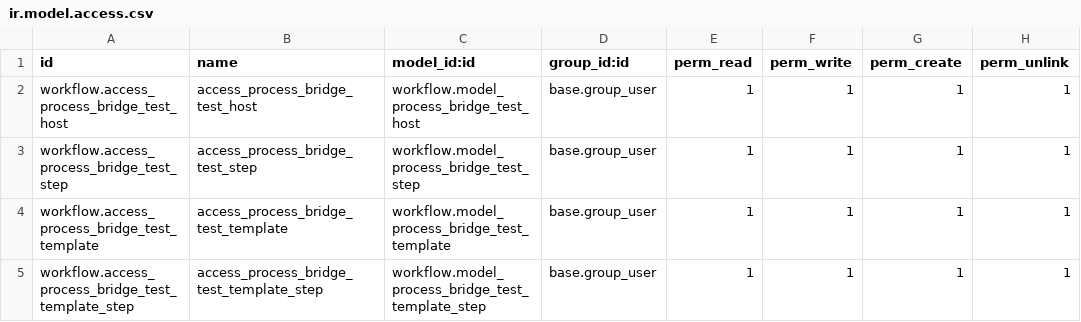
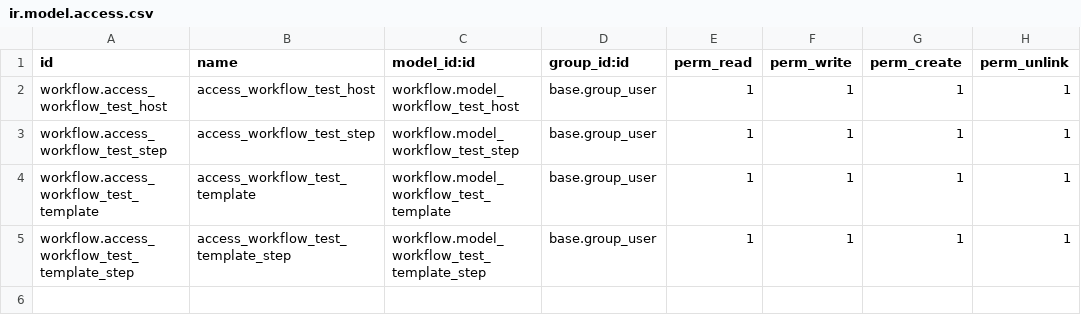
Before and after one commit to Noelle-Wavinya-Maingi/trading, a CSV file: shared/workflow/security/ir.model.access.csv, drawn as a sheet.

Commit message:
🏷️ Rename bridge model names to match their renamed modules
order.bridge.mixin           -> dispatch.mixin
process.bridge.mixin         -> workflow.mixin
process.step.mixin           -> workflow.step.mixin
process.template.mixin       -> workflow.template.mixin
process.template.step.mixin  -> workflow.template.step.mixin
budget.bridge.mixin          -> budget.flag.mixin

Plus each mixin's internal test-fixture models, for consistency
(order.bridge.test.host, process.bridge.test.*, budget.bridge.test.*).

budget.document.mixin is deliberately unchanged -- it never carried the
"bridge" name and needed no rename.

Follow-up to the module rename (shared/order_bridge -> shared/dispatch,
shared/process_bridge -> shared/workflow, shared/budget_bridge ->
shared/budget_flag): the modules were renamed to product-style names,
but every model they define still carried the old "bridge" identifier,
which is what other modules actually reference via _inherit and what
Odoo derives each model's database table name from.

Also renames the Python class names and _description strings that
still said "Bridge" after the model _name rename (e.g. class
OrderBridgeMixin, _description = 'Order Bridge Test Host') -- these
don't affect installation, but _description is user-visible in Odoo's
Settings > Technical > Models list, so leaving it unrenamed would have
shown "Order Bridge Test Host" against the technical name
dispatch.test.host, a confusing mismatch given the whole point of this
rename was clarity.

Install base confirmed zero for every renamed model -- no migration
script needed, per this repo's own stated rename policy.

Verified against a real Odoo 19 install, independently, twice: once
by the implementer and once by a separate review pass that re-derived
the security/ir.model.access.csv model_id:id changes from the actual
_name values by hand (this exact class of change broke the earlier
module-rename PR, so it got extra scrutiny here), ran its own fresh
installs and test suites rather than trusting the first pass, and
read tools/check_extension_collisions.py's actual detection logic to
confirm the rename couldn't have silently disabled the collision
check it depends on catching. Both passes: clean installs, zero
remaining old-name references anywhere in the repo (all file types),
117+ tests passing across dispatch/workflow/budget_flag and every
consuming module (ele_trading, ele_trading_budget, omni_ops,
omni_budget, quotation).

```diff
--- a/shared/workflow/security/ir.model.access.csv
+++ b/shared/workflow/security/ir.model.access.csv
@@ -1,5 +1,5 @@
 id,name,model_id:id,group_id:id,perm_read,perm_write,perm_create,perm_unlink
-workflow.access_process_bridge_test_host,access_process_bridge_test_host,workflow.model_process_bridge_test_host,base.group_user,1,1,1,1
-workflow.access_process_bridge_test_step,access_process_bridge_test_step,workflow.model_process_bridge_test_step,base.group_user,1,1,1,1
-workflow.access_process_bridge_test_template,access_process_bridge_test_template,workflow.model_process_bridge_test_template,base.group_user,1,1,1,1
-workflow.access_process_bridge_test_template_step,access_process_bridge_test_template_step,workflow.model_process_bridge_test_template_step,base.group_user,1,1,1,1
+workflow.access_workflow_test_host,access_workflow_test_host,workflow.model_workflow_test_host,base.group_user,1,1,1,1
+workflow.access_workflow_test_step,access_workflow_test_step,workflow.model_workflow_test_step,base.group_user,1,1,1,1
+workflow.access_workflow_test_template,access_workflow_test_template,workflow.model_workflow_test_template,base.group_user,1,1,1,1
+workflow.access_workflow_test_template_step,access_workflow_test_template_step,workflow.model_workflow_test_template_step,base.group_user,1,1,1,1
```
Also changed, not shown: shared/budget_flag/security/ir.model.access.csv, 44 other files.
